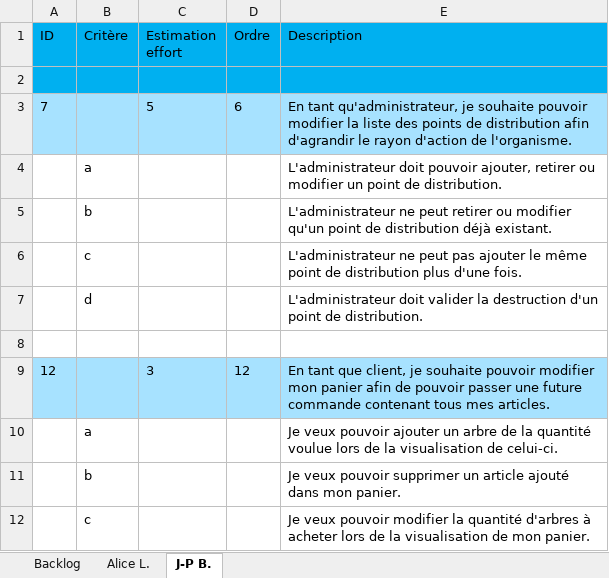
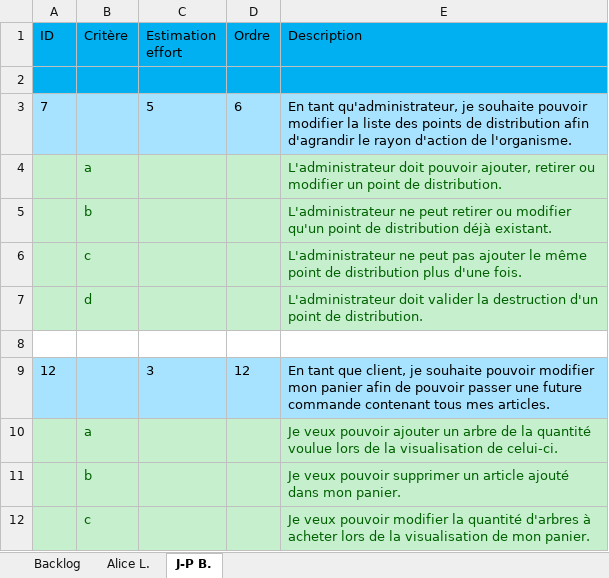
Before and after one commit to ChickenAndPizza/VenteArbre, an Excel workbook: Backlog2.xlsx, sheet J-P B., drawn as a sheet; values as stored, in another font and other column widths than the file's, no borders; the diff names each change by its address in the sheet, - before the commit and + after, or states it on an @@ line.

```diff
--- a/Backlog2.xlsx (sheet J-P B.)
+++ b/Backlog2.xlsx (sheet J-P B.)
-A4:E7 fill: none
+A4:E7 fill: #C6EFCE
-B4:B7 text colour: black
+B4:B7 text colour: #006100
-E4:E7 text colour: black
+E4:E7 text colour: #006100
-A10:E12 fill: none
+A10:E12 fill: #C6EFCE
-B10:B12 text colour: black
+B10:B12 text colour: #006100
-E10:E12 text colour: black
+E10:E12 text colour: #006100
```
Also changed, not shown: 3 other files.
